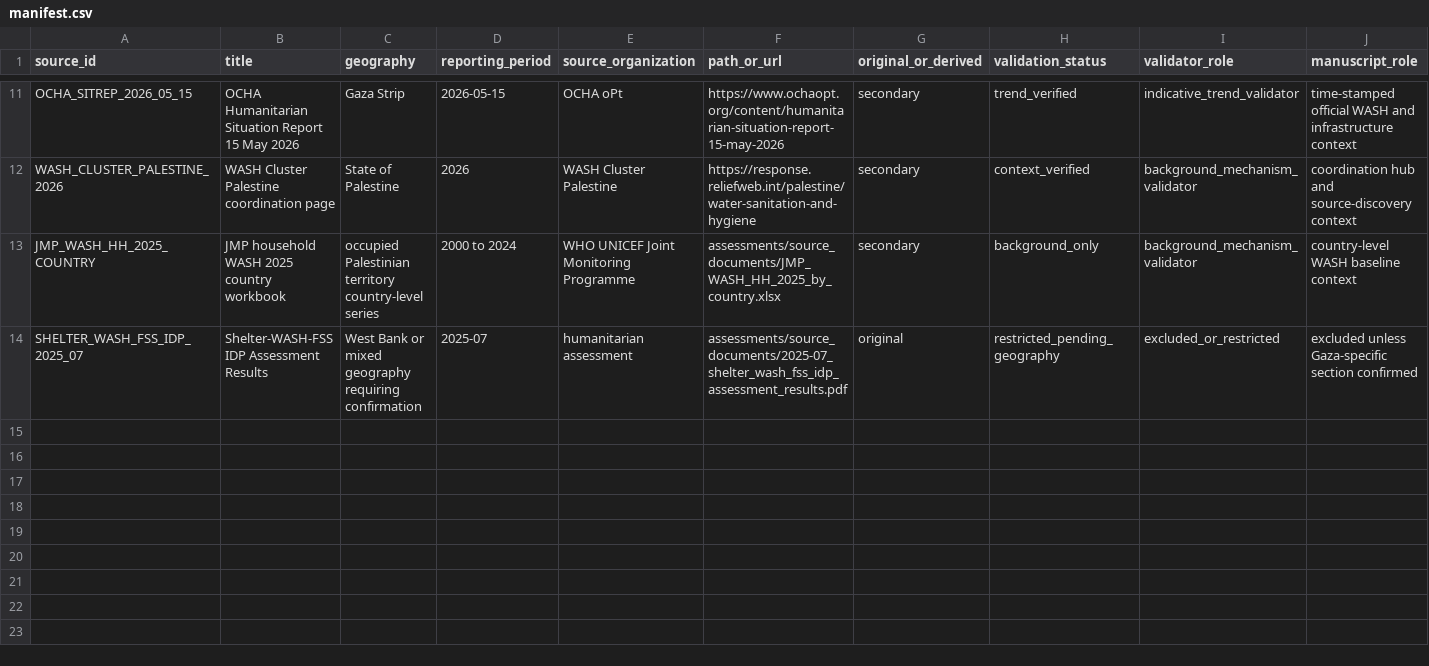
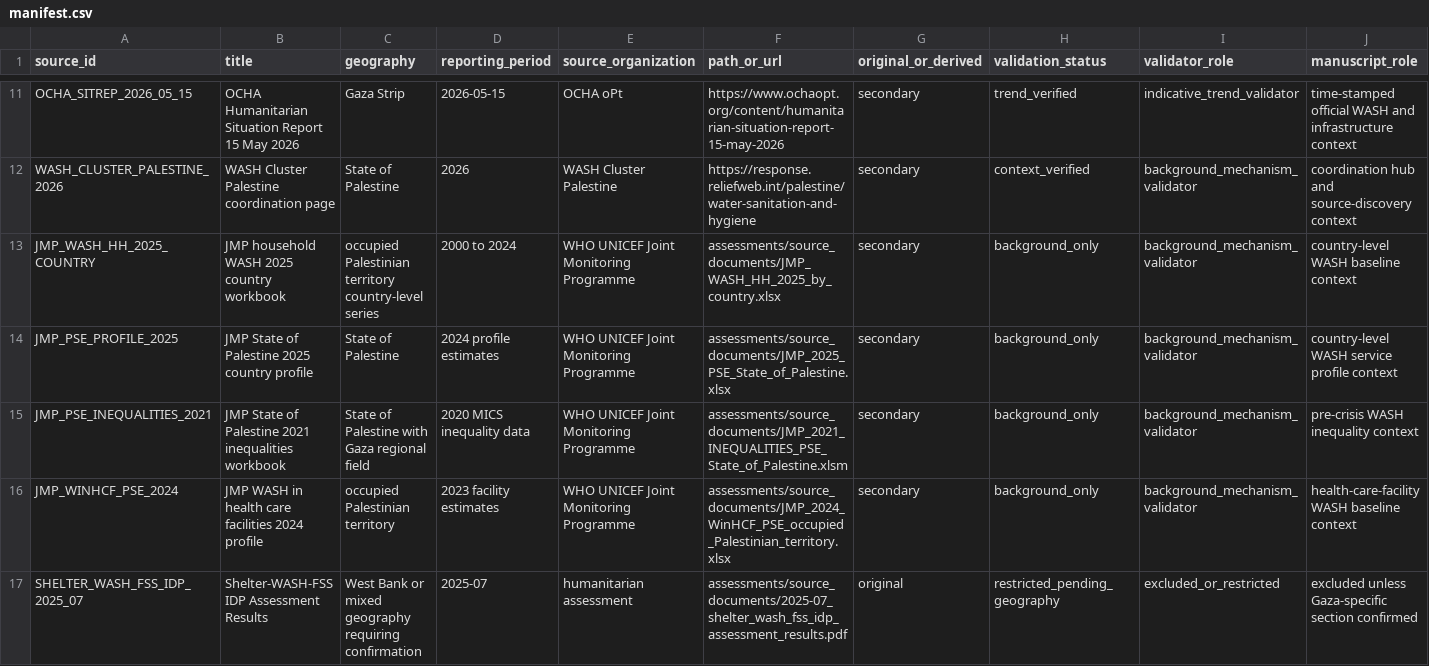
Before and after one commit to pskeffington/Gaza-WASH, a CSV file: assessments/manifest.csv, drawn as a sheet; only a part is shown, gaps mark what is left out; rows hold the shown columns only; the diff names each change by its address in the sheet, - before the commit and + after, or states it on an @@ line.

Commit message:
Add remaining JMP workbook sources to manifest

```diff
--- a/assessments/manifest.csv
+++ b/assessments/manifest.csv
+row 14: JMP_PSE_PROFILE_2025 | JMP State of Palestine 2025 country profile | State of Palestine | 2024 profile estimates | WHO UNICEF Joint Monitoring Programme | assessments/source_documents/JMP_2025_PSE_State_of_Palestine.xlsx | secondary | background_only | background_mechanism_validator | country-level WASH service profile context
+row 15: JMP_PSE_INEQUALITIES_2021 | JMP State of Palestine 2021 inequalities workbook | State of Palestine with Gaza regional field | 2020 MICS inequality data | WHO UNICEF Joint Monitoring Programme | assessments/source_documents/JMP_2021_INEQUALITIES_PSE_State_of_Palestine.xlsm | secondary | background_only | background_mechanism_validator | pre-crisis WASH inequality context
+row 16: JMP_WINHCF_PSE_2024 | JMP WASH in health care facilities 2024 profile | occupied Palestinian territory | 2023 facility estimates | WHO UNICEF Joint Monitoring Programme | assessments/source_documents/JMP_2024_WinHCF_PSE_occupied_Palestinian_territory.xlsx | secondary | background_only | background_mechanism_validator | health-care-facility WASH baseline context
```
